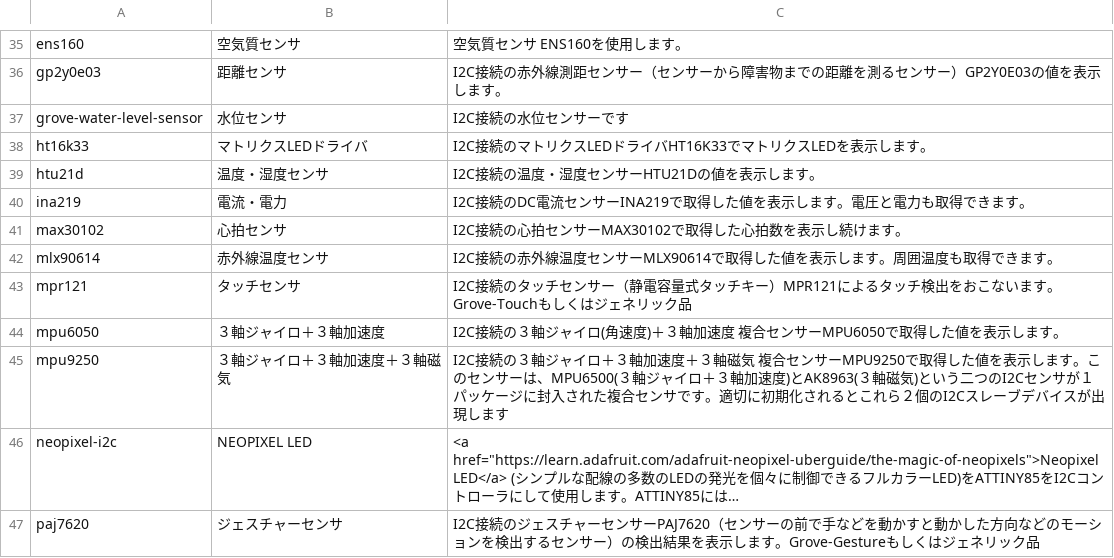
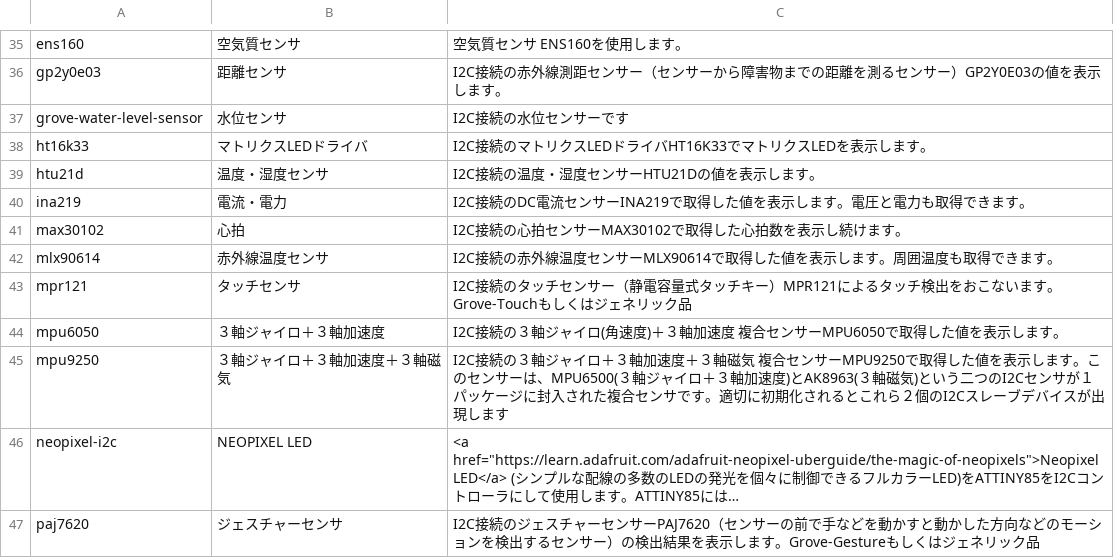
Before and after one commit to chirimen-oh/chirimen.org, a CSV file: pizero/src/esm-examples/index_examples.csv, drawn as a sheet; only a part is shown, gaps mark what is left out; long unchanged cells end in ….

Commit message:
update MAX30102 sensor description

```diff
--- a/pizero/src/esm-examples/index_examples.csv
+++ b/pizero/src/esm-examples/index_examples.csv
@@ -40,3 +40,3 @@ htu21d,温度・湿度センサ,I2C接続の温度・湿度センサーHTU21Dの
 ina219,電流・電力,I2C接続のDC電流センサーINA219で取得した値を表示します。電圧と電力も取得できます。
-max30102,心拍センサ,I2C接続の心拍センサーMAX30102で取得した心拍数を表示し続けます。
+max30102,心拍,I2C接続の心拍センサーMAX30102で取得した心拍数を表示し続けます。
 mlx90614,赤外線温度センサ,I2C接続の赤外線温度センサーMLX90614で取得した値を表示します。周囲温度も取得できます。
```
